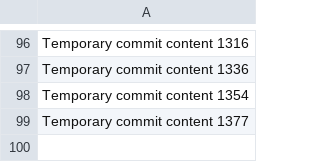
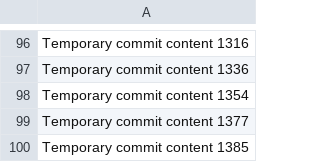
Before and after one commit to Badasscrytob/exclaimed, a CSV file: edt/data.csv, drawn as a sheet; only a part is shown, gaps mark what is left out.

```diff
--- a/edt/data.csv
+++ b/edt/data.csv
@@ -99 +99,2 @@ Temporary commit content 1354
 Temporary commit content 1377
+Temporary commit content 1385
```
